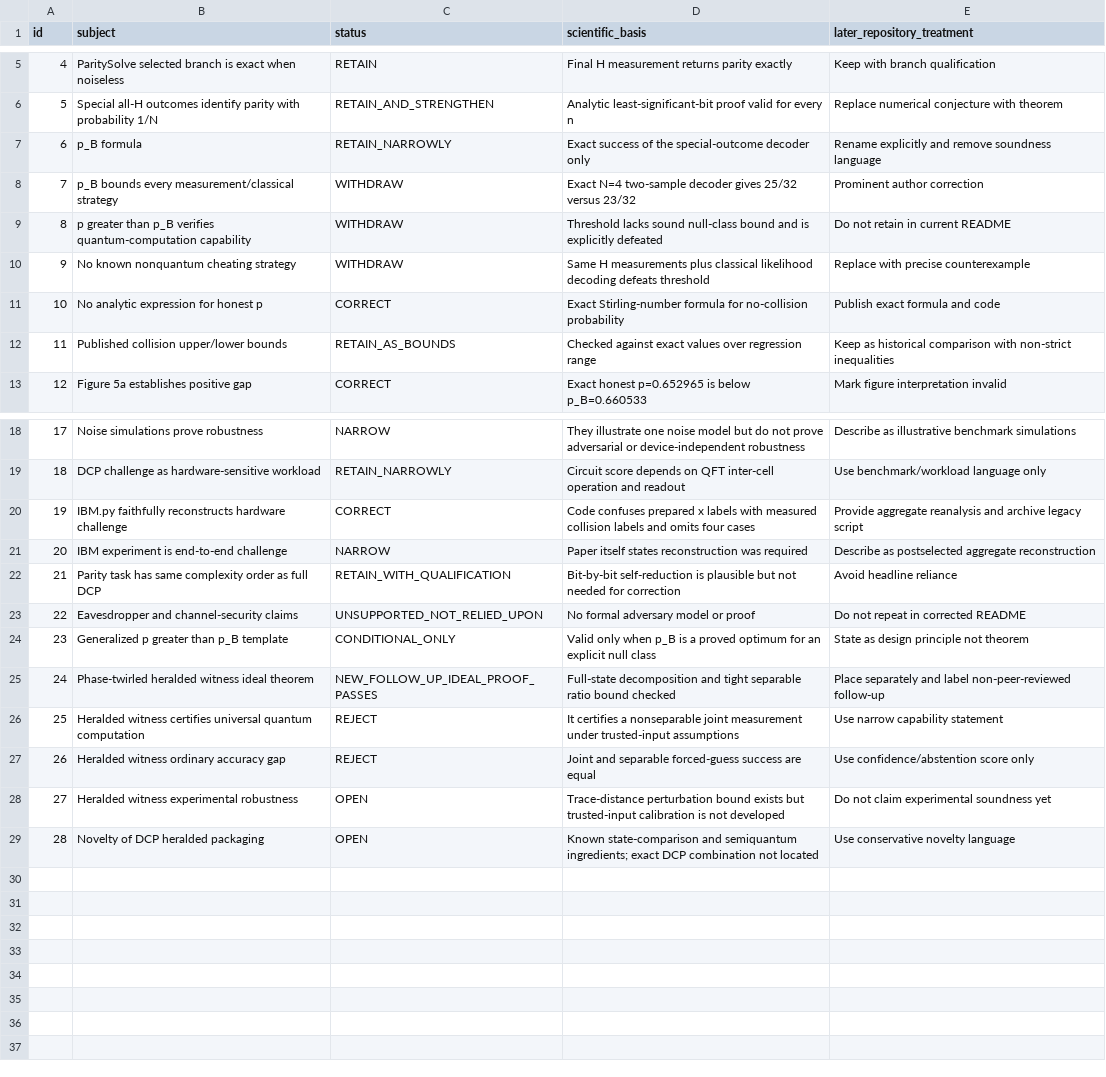
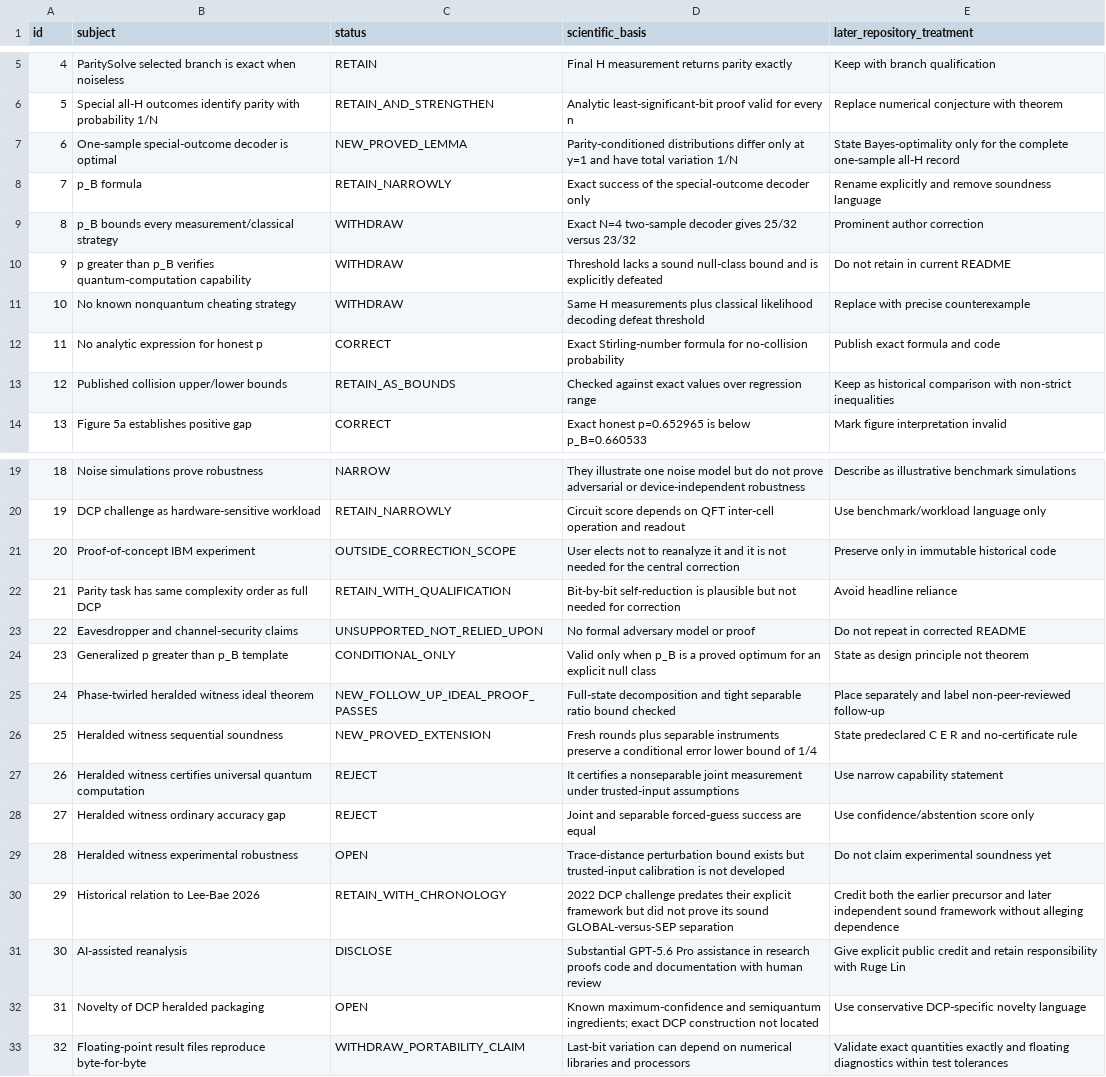
Before and after one commit to GoGoKo699/DCP-challenge, a CSV file: correction/CLAIM_LEDGER.csv, drawn as a sheet; only a part is shown, gaps mark what is left out; removed rows and columns are numbered as before the commit, all else as after; the diff names each change by its address in the sheet, - before the commit and + after, or states it on an @@ line.

```diff
--- a/correction/CLAIM_LEDGER.csv
+++ b/correction/CLAIM_LEDGER.csv
+row 7: 6 | One-sample special-outcome decoder is optimal | NEW_PROVED_LEMMA | Parity-conditioned distributions differ only at y=1 and have total variation 1/N | State Bayes-optimality only for the complete one-sample all-H record
@@ column A (id) renumbered between rows 8 and 32 @@
-D10 (scientific_basis): Threshold lacks sound null-class…
+D10 (scientific_basis): Threshold lacks a sound null-class…
-D11 (scientific_basis): …likelihood decoding defeats threshold
+D11 (scientific_basis): …likelihood decoding defeat threshold
-row 20: 19 | IBM.py faithfully reconstructs hardware challenge | CORRECT | Code confuses prepared x labels with measured collision labels and omits four cases | Provide aggregate reanalysis and archive legacy script
-row 21: 20 | IBM experiment is end-to-end challenge | NARROW | Paper itself states reconstruction was required | Describe as postselected aggregate reconstruction
+row 21: 20 | Proof-of-concept IBM experiment | OUTSIDE_CORRECTION_SCOPE | User elects not to reanalyze it and it is not needed for the central correction | Preserve only in immutable historical code
+row 26: 25 | Heralded witness sequential soundness | NEW_PROVED_EXTENSION | Fresh rounds plus separable instruments preserve a conditional error lower bound of 1/4 | State predeclared C E R and no-certificate rule
+row 30: 29 | Historical relation to Lee-Bae 2026 | RETAIN_WITH_CHRONOLOGY | 2022 DCP challenge predates their explicit framework but did not prove its sound GLOBAL-versus-SEP separation | Credit both the earlier precursor and later independent sound framework without alleging dependence
+row 31: 30 | AI-assisted reanalysis | DISCLOSE | Substantial GPT-5.6 Pro assistance in research proofs code and documentation with human review | Give explicit public credit and retain responsibility with Ruge Lin
-D32 (scientific_basis): Known state-comparison and semiquantum ingredients; exact DCP combination not located
+D32 (scientific_basis): Known maximum-confidence and semiquantum ingredients; exact DCP construction not located
-E32 (later_repository_treatment): Use conservative novelty language
+E32 (later_repository_treatment): Use conservative DCP-specific novelty language
+row 33: 32 | Floating-point result files reproduce byte-for-byte | WITHDRAW_PORTABILITY_CLAIM | Last-bit variation can depend on numerical libraries and processors | Validate exact quantities exactly and floating diagnostics within test tolerances
```
Also changed, not shown: 33 other files.
